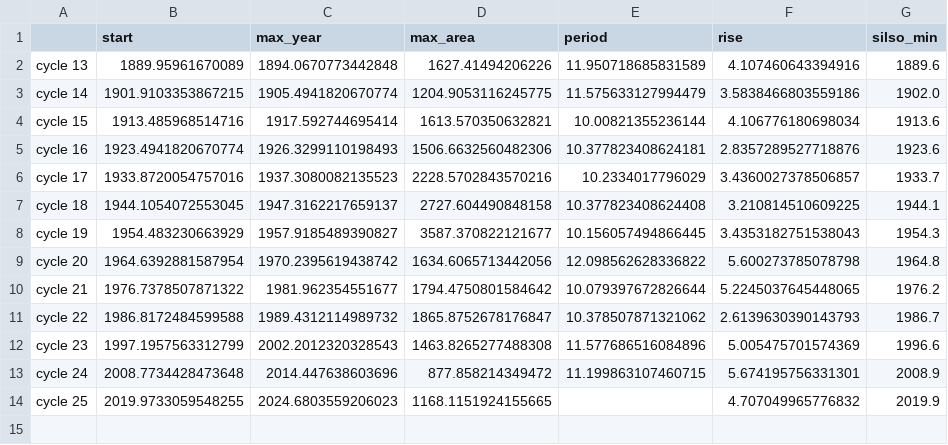
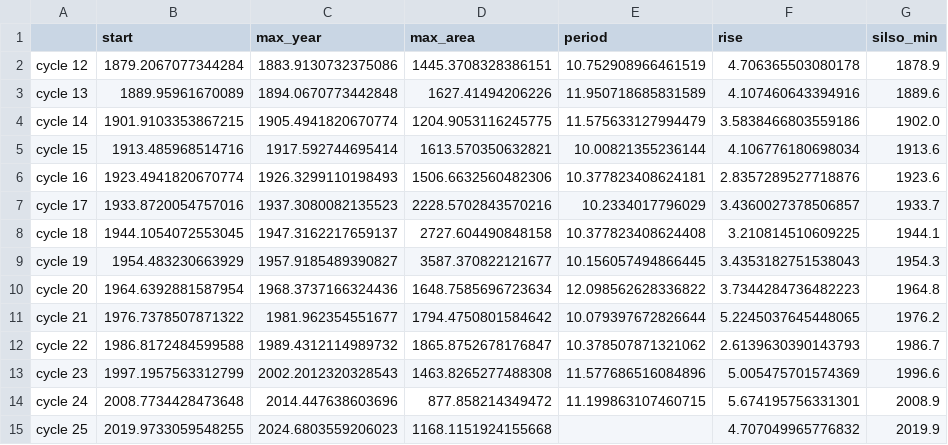
Before and after one commit to 1122233444/Planet-Hack-2026, a CSV file: data/butterfly_cycles.csv, drawn as a sheet.

```diff
--- a/data/butterfly_cycles.csv
+++ b/data/butterfly_cycles.csv
@@ -1,2 +1,3 @@
 ,start,max_year,max_area,period,rise,silso_min
+cycle 12,1879.2067077344284,1883.9130732375086,1445.3708328386151,10.752908966461519,4.706365503080178,1878.9
 cycle 13,1889.95961670089,1894.0670773442848,1627.41494206226,11.950718685831589,4.107460643394916,1889.6
@@ -8,3 +9,3 @@ cycle 18,1944.1054072553045,1947.3162217659137,2727.604490848158,10.377823408624
 cycle 19,1954.483230663929,1957.9185489390827,3587.370822121677,10.156057494866445,3.4353182751538043,1954.3
-cycle 20,1964.6392881587954,1970.2395619438742,1634.6065713442056,12.098562628336822,5.600273785078798,1964.8
+cycle 20,1964.6392881587954,1968.3737166324436,1648.7585696723634,12.098562628336822,3.7344284736482223,1964.8
 cycle 21,1976.7378507871322,1981.962354551677,1794.4750801584642,10.079397672826644,5.2245037645448065,1976.2
@@ -13,2 +14,2 @@ cycle 23,1997.1957563312799,2002.2012320328543,1463.8265277488308,11.57768651608
 cycle 24,2008.7734428473648,2014.447638603696,877.858214349472,11.199863107460715,5.674195756331301,2008.9
-cycle 25,2019.9733059548255,2024.6803559206023,1168.1151924155665,,4.707049965776832,2019.9
+cycle 25,2019.9733059548255,2024.6803559206023,1168.1151924155668,,4.707049965776832,2019.9
```
Also changed, not shown: data/rotation/sdo_spot_results.csv, 28 other files.
